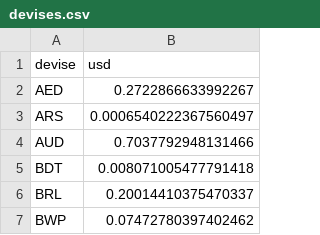
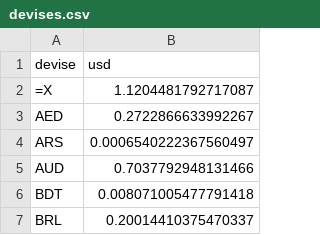
Before and after one commit to benicrux/screener-actions, a CSV file: data/devises.csv, drawn as a sheet; only a part is shown; the shorter side is filled out with more unchanged rows; the diff names each change by its address in the sheet, - before the commit and + after, or states it on an @@ line.

```diff
--- a/data/devises.csv
+++ b/data/devises.csv
+row 2: =X | 1.1204481792717087
```
Also changed, not shown: 1 other file.
